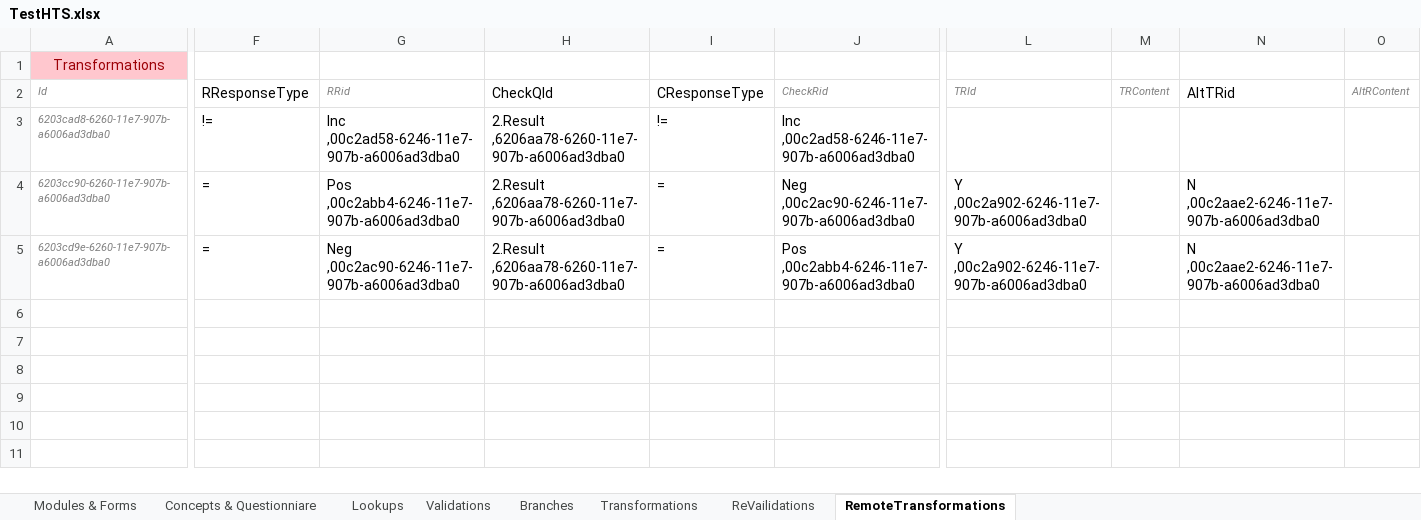
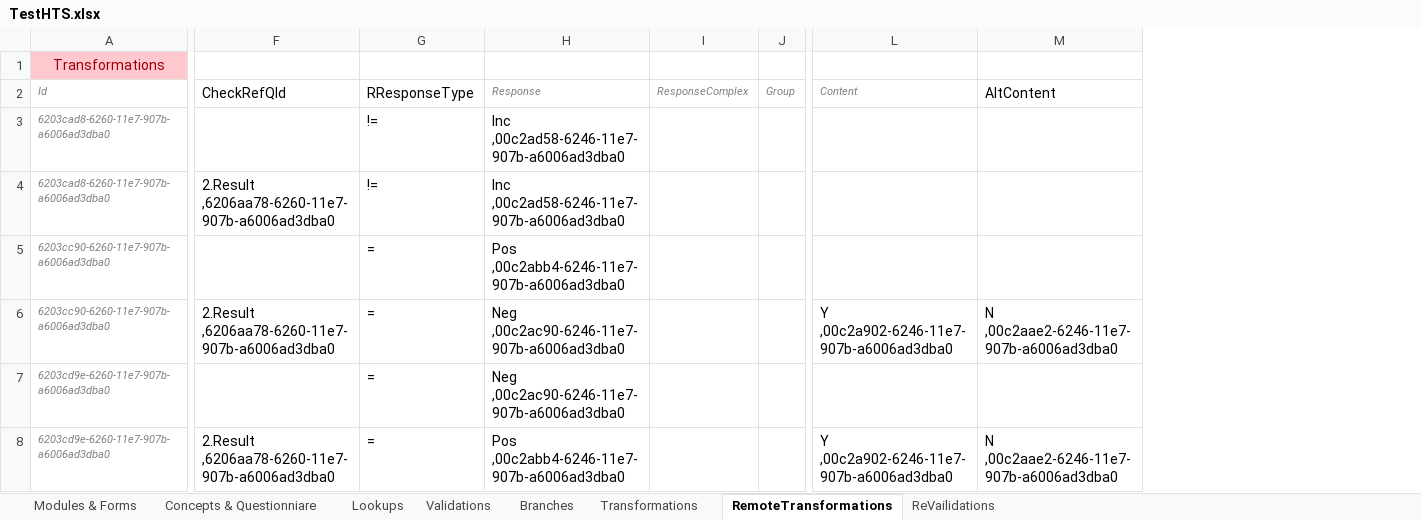
Before and after one commit to palladiumkenya/afyamobile, an Excel workbook: Template/TestHTS.xlsx, sheet RemoteTransformations, drawn as a sheet; only a part is shown, gaps mark what is left out; values as stored, in another font and other column widths than the file's, no borders; table styles not drawn; removed rows and columns are numbered as before the commit, all else as after; rows hold the shown columns only; the diff names each change by its address in the sheet, - before the commit and + after, or states it on an @@ line.

```diff
--- a/Template/TestHTS.xlsx (sheet RemoteTransformations)
+++ b/Template/TestHTS.xlsx (sheet RemoteTransformations)
@@ sheet tab order changed: Modules & Forms | Concepts & Questionniare | Lookups | Validations | Branches | Transformations | RemoteTransformations | ReVailidations @@
-column F, rows 2-5: RResponseType | != | = | =
-column G, rows 2-5: RRid | Inc ,00c2ad58-6246-11e7-907b-a6006ad3dba0 | Pos ,00c2abb4-6246-11e7-907b-a6006ad3dba0 | Neg ,00c2ac90-6246-11e7-907b-a6006ad3dba0
+column I, row 2: ResponseComplex
+column J, row 2: Group
-column M, row 2: TRContent
-column O, row 2: AltRContent
-F2: CheckQId
+F2: CheckRefQId
-G2: CResponseType
+G2: RResponseType
-H2: CheckRid
+H2: Response
-L2: TRId
+L2: Content
-M2: AltTRid
+M2: AltContent
+row 3: 6203cad8-6260-11e7-907b-a6006ad3dba0 |  | != | Inc ,00c2ad58-6246-11e7-907b-a6006ad3dba0
+row 5: 6203cc90-6260-11e7-907b-a6006ad3dba0 |  | = | Pos ,00c2abb4-6246-11e7-907b-a6006ad3dba0
+row 7: 6203cd9e-6260-11e7-907b-a6006ad3dba0 |  | = | Neg ,00c2ac90-6246-11e7-907b-a6006ad3dba0
```
Also changed, not shown: sheet Validations, sheet ReVailidations, sheet Transformations, sheet Branches, sheet Modules & Forms, sheet Concepts & Questionniare, 34 other files.
